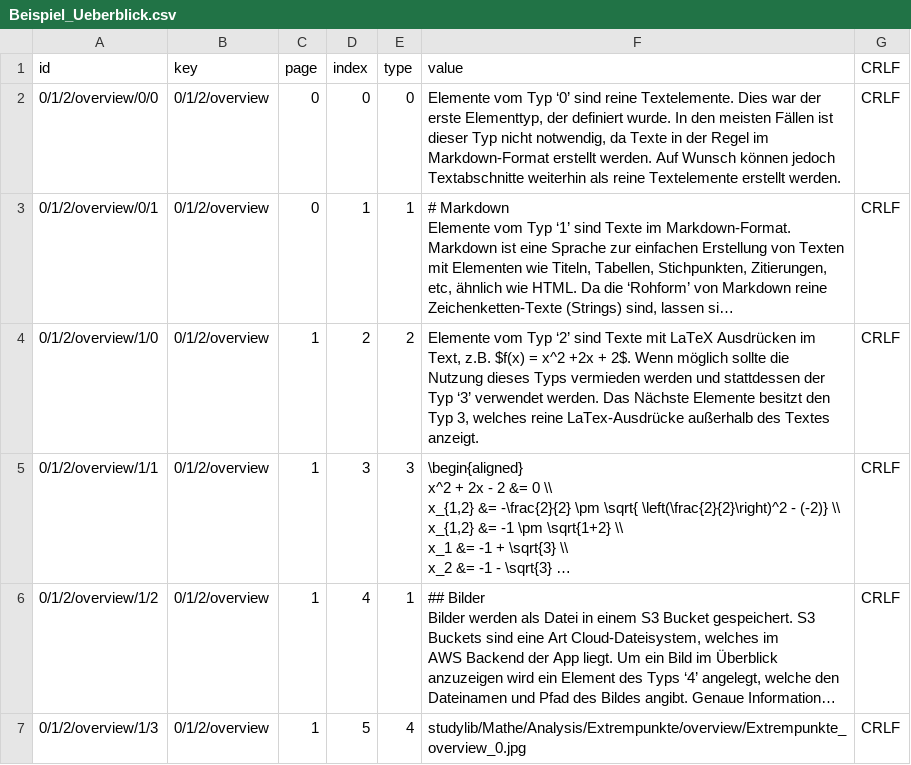
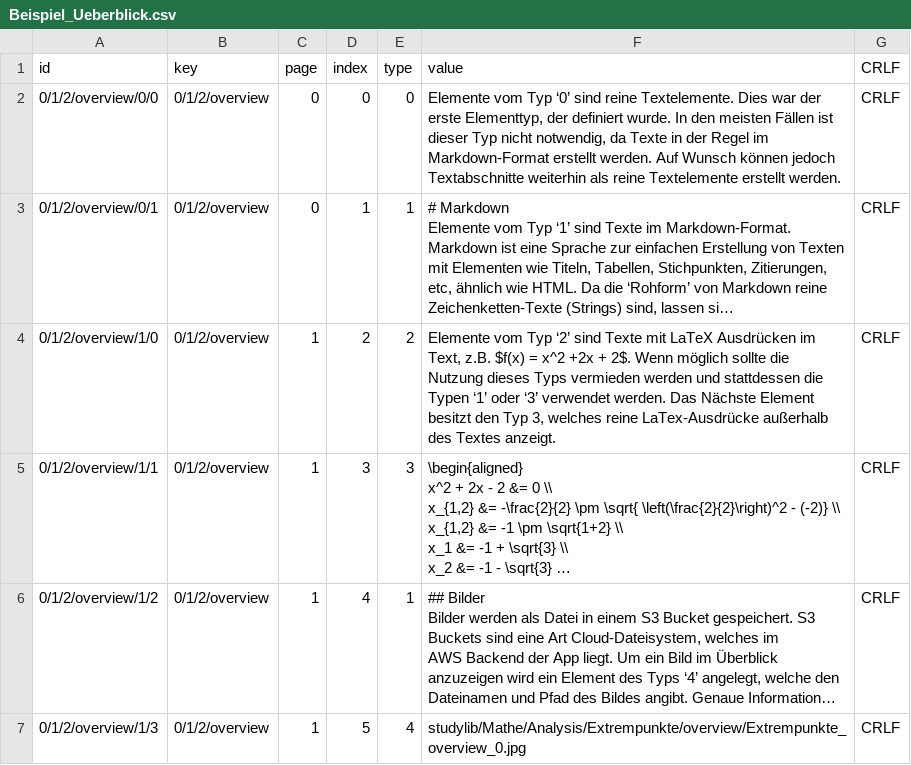
Before and after one commit to ErnestoVivas/studyspace_content_emulator, a CSV file: TEST_CSV_FILES/Beispiel_Ueberblick.csv, drawn as a sheet; long unchanged cells end in …; the diff names each change by its address in the sheet, - before the commit and + after, or states it on an @@ line.

```diff
--- a/TEST_CSV_FILES/Beispiel_Ueberblick.csv
+++ b/TEST_CSV_FILES/Beispiel_Ueberblick.csv
-F4 (value): …und stattdessen der Typ ‘3’ verwendet werden. Das Nächste Elemente besitzt den…
+F4 (value): …und stattdessen die Typen ‘1’ oder ‘3’ verwendet werden. Das Nächste Element besitzt den…
```
Also changed, not shown: 2 other files.
